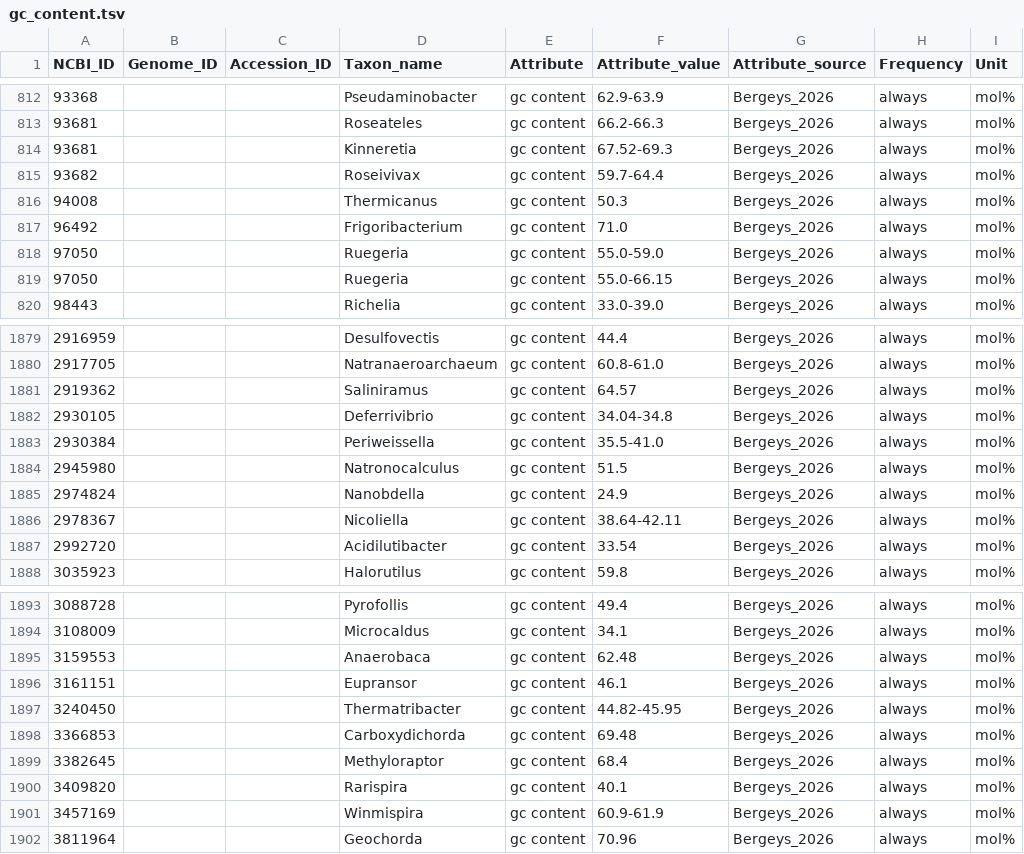
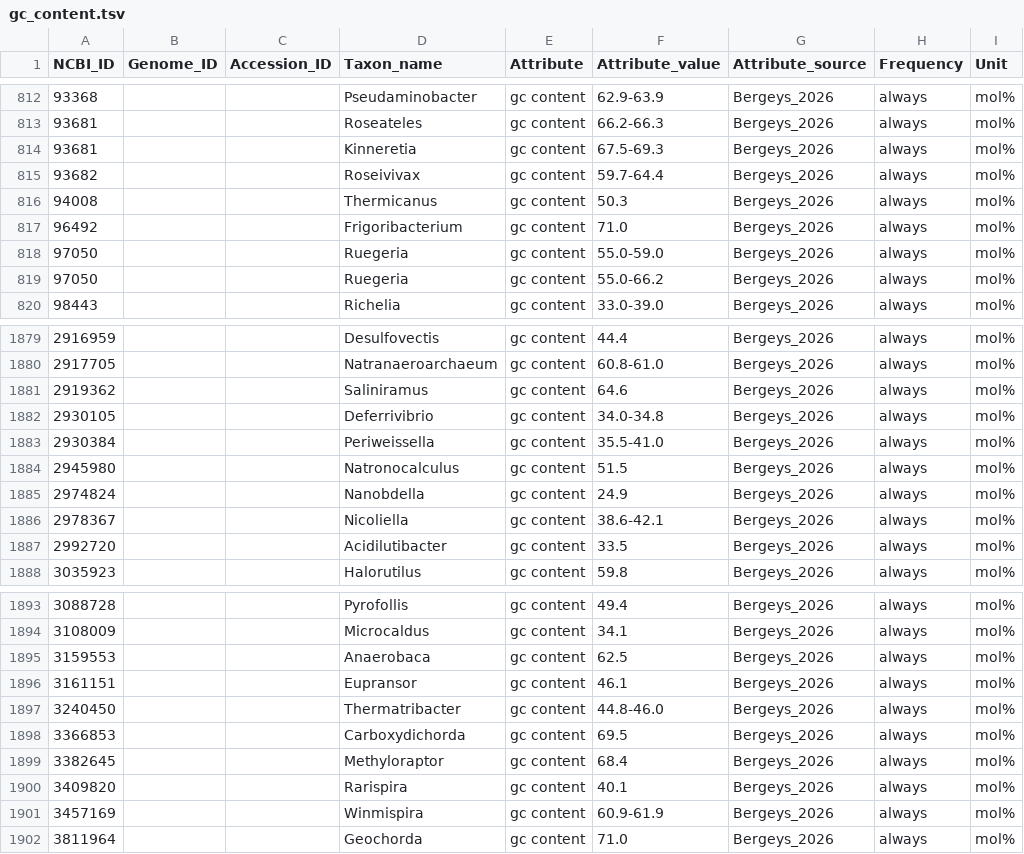
Before and after one commit to waldronlab/bugphyzzExports, a TSV file: sources/bergeys_2026/gc_content.tsv, drawn as a sheet; only a part is shown, gaps mark what is left out; the diff covers the shown part only; the diff names each change by its address in the sheet, - before the commit and + after, or states it on an @@ line.

```diff
--- a/sources/bergeys_2026/gc_content.tsv
+++ b/sources/bergeys_2026/gc_content.tsv
-F814 (Attribute_value): 67.52-69.3
+F814 (Attribute_value): 67.5-69.3
-F819 (Attribute_value): 55.0-66.15
+F819 (Attribute_value): 55.0-66.2
-F1881 (Attribute_value): 64.57
+F1881 (Attribute_value): 64.6
-F1882 (Attribute_value): 34.04-34.8
+F1882 (Attribute_value): 34.0-34.8
-F1886 (Attribute_value): 38.64-42.11
+F1886 (Attribute_value): 38.6-42.1
-F1887 (Attribute_value): 33.54
+F1887 (Attribute_value): 33.5
-F1895 (Attribute_value): 62.48
+F1895 (Attribute_value): 62.5
-F1897 (Attribute_value): 44.82-45.95
+F1897 (Attribute_value): 44.8-46.0
-F1898 (Attribute_value): 69.48
+F1898 (Attribute_value): 69.5
-F1902 (Attribute_value): 70.96
+F1902 (Attribute_value): 71.0
```
Also changed, not shown: 26 edited cells elsewhere in this file, 4 other files.
